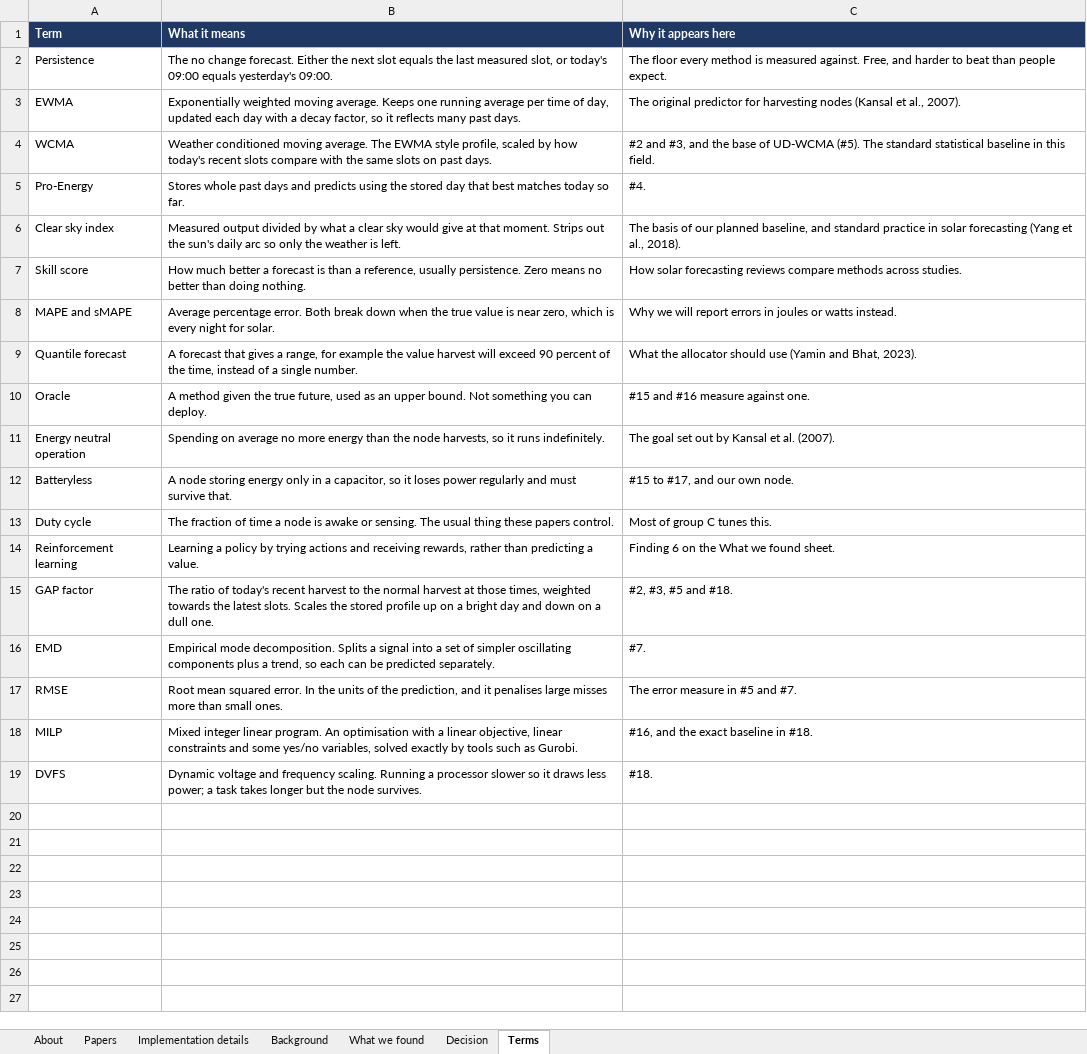
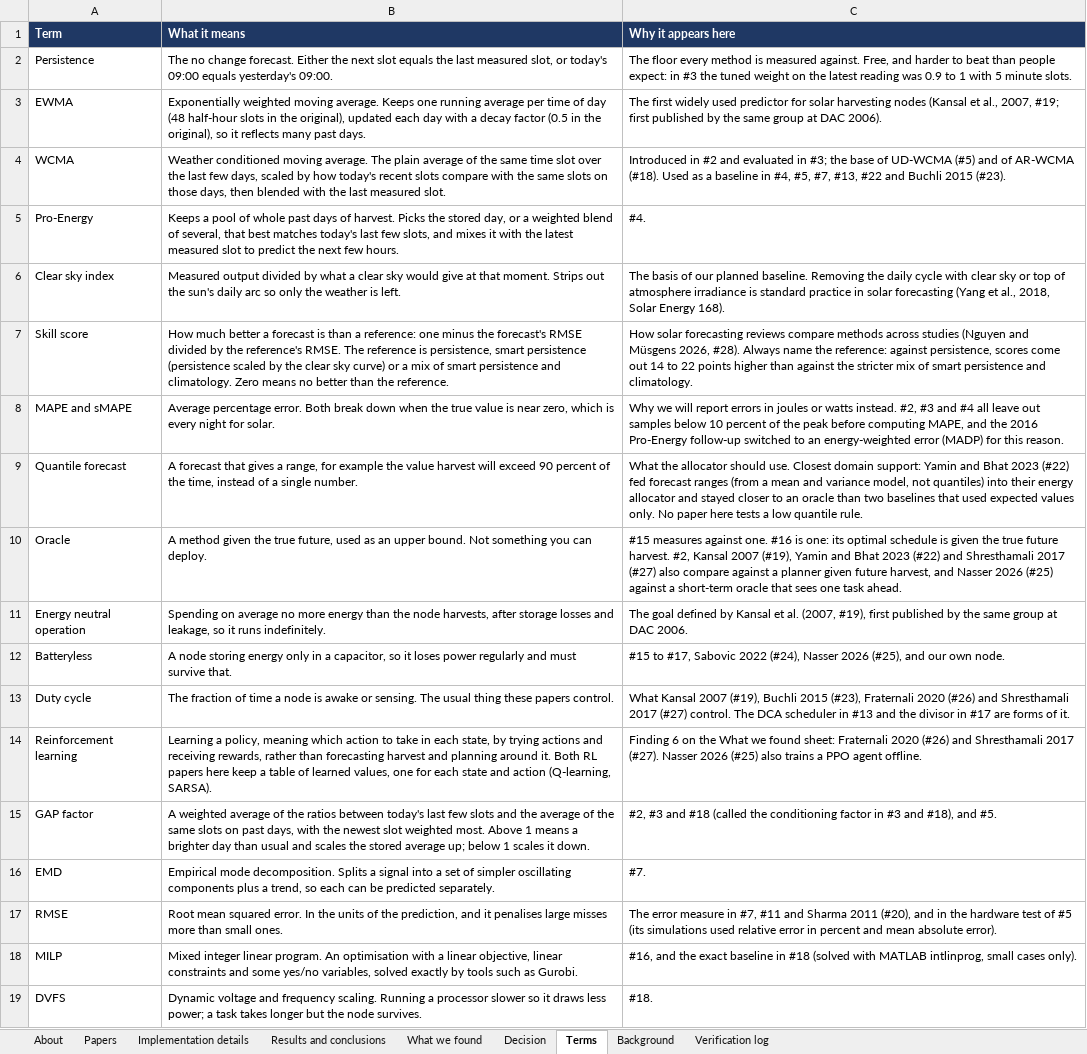
Before and after one commit to ahm-adsaad/sdp-sensor-nodes, an Excel workbook: docs/research/2026-09-20-energy-prediction-literature.UPDATED.xlsx, sheet Terms, drawn as a sheet; values as stored, in another font and other column widths than the file's, no borders; the diff names each change by its address in the sheet, - before the commit and + after, or states it on an @@ line.

Commit message:
check every paper in the literature sheet against its full text
Fixes the wrong and overstated cells, adds the nine cited papers as full rows,
and adds a results sheet and a verification log with the evidence for each check.

```diff
--- a/docs/research/2026-09-20-energy-prediction-literature.UPDATED.xlsx (sheet Terms)
+++ b/docs/research/2026-09-20-energy-prediction-literature.UPDATED.xlsx (sheet Terms)
+sheet tab: Results and conclusions
+sheet tab: Verification log
@@ sheet tab order changed: About | Papers | Implementation details | Results and conclusions | What we found | Decision | Terms | Background | Verification log @@
-C2 (Why it appears here): …than people expect.
+C2 (Why it appears here): …than people expect: in #3 the tuned weight on the latest reading was 0.9 to 1 with 5 minute slots.
-B3 (What it means): …time of day, updated each day with a decay factor, so it…
+B3 (What it means): …time of day (48 half-hour slots in the original), updated each day with a decay factor (0.5 in the original), so it…
-C3 (Why it appears here): The original predictor for harvesting nodes (Kansal et al., 2007).
+C3 (Why it appears here): The first widely used predictor for solar harvesting nodes (Kansal et al., 2007, #19; first published by the same group at DAC 2006).
-B4 (What it means): …average. The EWMA style profile, scaled by how today's recent slots compare with the same slots on past days.
+B4 (What it means): …average. The plain average of the same time slot over the last few days, scaled by how today's recent slots compare with the same slots on those days, then blended with the last measured slot.
-C4 (Why it appears here): #2 and #3, and the base of UD-WCMA (#5). The standard statistical baseline in this field.
+C4 (Why it appears here): Introduced in #2 and evaluated in #3; the base of UD-WCMA (#5) and of AR-WCMA (#18). Used as a baseline in #4, #5, #7, #13, #22 and Buchli 2015 (#23).
-B5 (What it means): Stores whole past days and predicts using the stored day that best matches today so far.
+B5 (What it means): Keeps a pool of whole past days of harvest. Picks the stored day, or a weighted blend of several, that best matches today's last few slots, and mixes it with the latest measured slot to predict the next few hours.
-C6 (Why it appears here): …our planned baseline, and standard practice in solar forecasting (Yang et al., 2018).
+C6 (Why it appears here): …our planned baseline. Removing the daily cycle with clear sky or top of atmosphere irradiance is standard practice in solar forecasting (Yang et al., 2018, Solar Energy 168).
-B7 (What it means): …than a reference, usually persistence. Zero means no better than doing nothing.
+B7 (What it means): …than a reference: one minus the forecast's RMSE divided by the reference's RMSE. The reference is persistence, smart persistence (persistence scaled by the clear sky curve) or a mix of smart persistence and climatology. Zero means no better than the reference.
-C7 (Why it appears here): …methods across studies.
+C7 (Why it appears here): …methods across studies (Nguyen and Müsgens 2026, #28). Always name the reference: against persistence, scores come out 14 to 22 points higher than against the stricter mix of smart persistence and climatology.
-C8 (Why it appears here): …watts instead.
+C8 (Why it appears here): …watts instead. #2, #3 and #4 all leave out samples below 10 percent of the peak before computing MAPE, and the 2016 Pro-Energy follow-up switched to an energy-weighted error (MADP) for this reason.
-C9 (Why it appears here): …allocator should use (Yamin and Bhat, 2023).
+C9 (Why it appears here): …allocator should use. Closest domain support: Yamin and Bhat 2023 (#22) fed forecast ranges (from a mean and variance model, not quantiles) into their energy allocator and stayed closer to an oracle than two baselines that used expected values only. No paper here tests a low quantile rule.
-C10 (Why it appears here): #15 and #16 measure against one.
+C10 (Why it appears here): #15 measures against one. #16 is one: its optimal schedule is given the true future harvest. #2, Kansal 2007 (#19), Yamin and Bhat 2023 (#22) and Shresthamali 2017 (#27) also compare against a planner given future harvest, and Nasser 2026 (#25) against a short-term oracle that sees one task ahead.
-B11 (What it means): …node harvests, so it…
+B11 (What it means): …node harvests, after storage losses and leakage, so it…
-C11 (Why it appears here): The goal set out by Kansal et al. (2007).
+C11 (Why it appears here): The goal defined by Kansal et al. (2007, #19), first published by the same group at DAC 2006.
-C12 (Why it appears here): …to #17, and our…
+C12 (Why it appears here): …to #17, Sabovic 2022 (#24), Nasser 2026 (#25), and our…
-C13 (Why it appears here): Most of group C tunes this.
+C13 (Why it appears here): What Kansal 2007 (#19), Buchli 2015 (#23), Fraternali 2020 (#26) and Shresthamali 2017 (#27) control. The DCA scheduler in #13 and the divisor in #17 are forms of it.
-B14 (What it means): Learning a policy by trying actions and receiving rewards, rather than predicting a value.
+B14 (What it means): Learning a policy, meaning which action to take in each state, by trying actions and receiving rewards, rather than forecasting harvest and planning around it. Both RL papers here keep a table of learned values, one for each state and action (Q-learning, SARSA).
-C14 (Why it appears here): …we found sheet.
+C14 (Why it appears here): …we found sheet: Fraternali 2020 (#26) and Shresthamali 2017 (#27). Nasser 2026 (#25) also trains a PPO agent offline.
-B15 (What it means): The ratio of today's recent harvest to the normal harvest at those times, weighted towards the latest slots. Scales the stored profile up on a bright day and down on a dull one.
+B15 (What it means): A weighted average of the ratios between today's last few slots and the average of the same slots on past days, with the newest slot weighted most. Above 1 means a brighter day than usual and scales the stored average up; below 1 scales it down.
-C15 (Why it appears here): #2, #3, #5 and #18.
+C15 (Why it appears here): #2, #3 and #18 (called the conditioning factor in #3 and #18), and #5.
-C17 (Why it appears here): …measure in #5 and #7.
+C17 (Why it appears here): …measure in #7, #11 and Sharma 2011 (#20), and in the hardware test of #5 (its simulations used relative error in percent and mean absolute error).
-C18 (Why it appears here): …baseline in #18.
+C18 (Why it appears here): …baseline in #18 (solved with MATLAB intlinprog, small cases only).
```
Also changed, not shown: sheet Implementation details, sheet Papers, sheet What we found, sheet Background, sheet About, sheet Decision.
